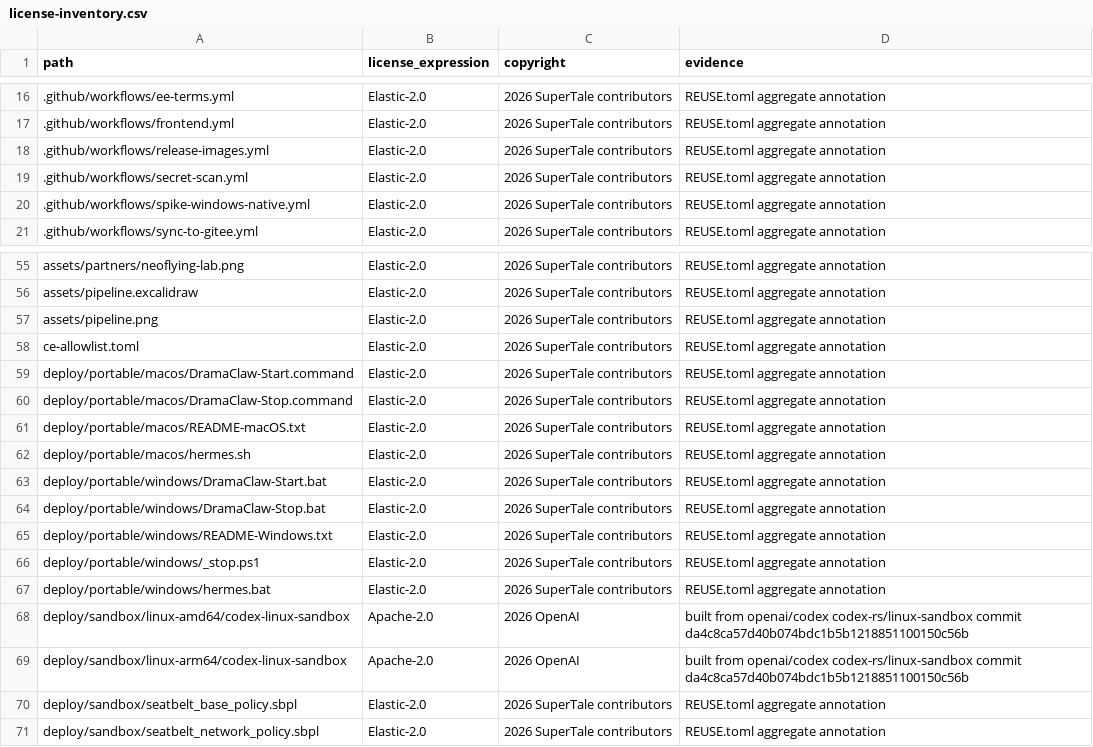
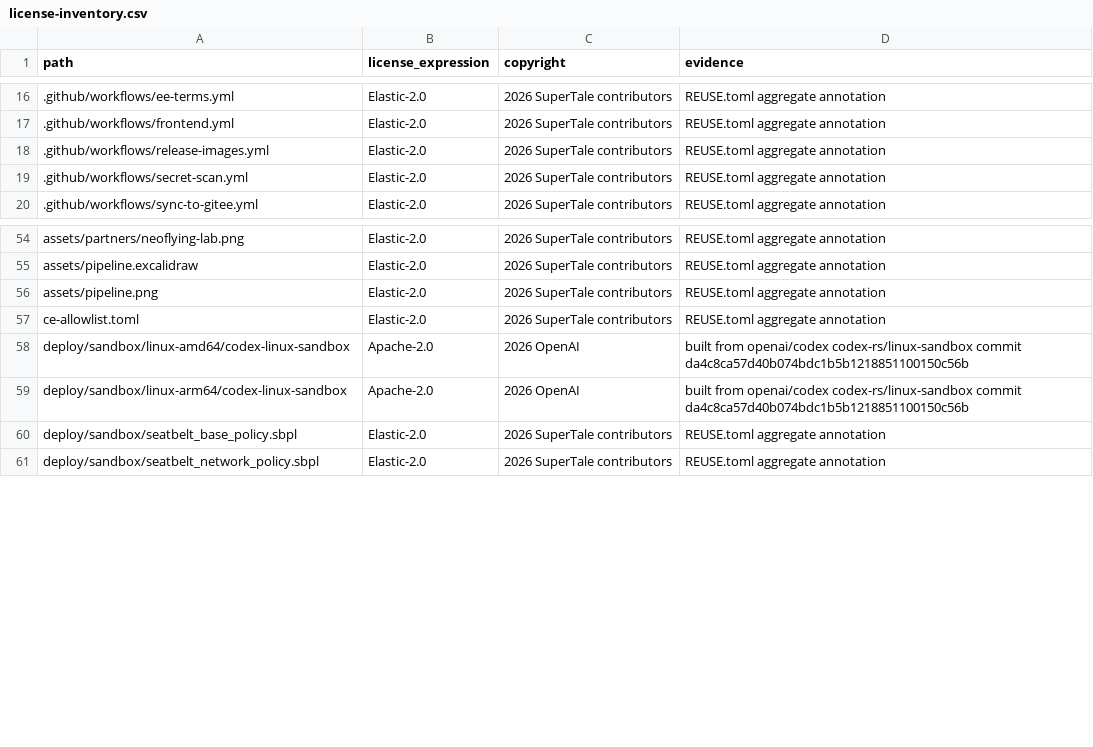
Before and after one commit to dramaclaw/dramaclaw, a CSV file: license-inventory.csv, drawn as a sheet; only a part is shown, gaps mark what is left out.

Commit message:
chore: 打包材料移交 EE,开源仓只留兼容性修复
deploy/portable 启停脚本与 hermes shim 随出包 workflow 一并迁至 EE 仓
packaging/ce/portable;M0 spike 探测 workflow 按其头注约定随 spike
收尾删除。license-inventory 同步移除对应行。

Signed-off-by: D.J. Zou <wwsb.bopy@gmail.com>

```diff
--- a/license-inventory.csv
+++ b/license-inventory.csv
@@ -19,3 +19,2 @@ path,license_expression,copyright,evidence
 .github/workflows/secret-scan.yml,Elastic-2.0,2026 SuperTale contributors,REUSE.toml aggregate annotation
-.github/workflows/spike-windows-native.yml,Elastic-2.0,2026 SuperTale contributors,REUSE.toml aggregate annotation
 .github/workflows/sync-to-gitee.yml,Elastic-2.0,2026 SuperTale contributors,REUSE.toml aggregate annotation
@@ -58,11 +57,2 @@ assets/pipeline.png,Elastic-2.0,2026 SuperTale contributors,REUSE.toml aggregate
 ce-allowlist.toml,Elastic-2.0,2026 SuperTale contributors,REUSE.toml aggregate annotation
-deploy/portable/macos/DramaClaw-Start.command,Elastic-2.0,2026 SuperTale contributors,REUSE.toml aggregate annotation
-deploy/portable/macos/DramaClaw-Stop.command,Elastic-2.0,2026 SuperTale contributors,REUSE.toml aggregate annotation
-deploy/portable/macos/README-macOS.txt,Elastic-2.0,2026 SuperTale contributors,REUSE.toml aggregate annotation
-deploy/portable/macos/hermes.sh,Elastic-2.0,2026 SuperTale contributors,REUSE.toml aggregate annotation
-deploy/portable/windows/DramaClaw-Start.bat,Elastic-2.0,2026 SuperTale contributors,REUSE.toml aggregate annotation
-deploy/portable/windows/DramaClaw-Stop.bat,Elastic-2.0,2026 SuperTale contributors,REUSE.toml aggregate annotation
-deploy/portable/windows/README-Windows.txt,Elastic-2.0,2026 SuperTale contributors,REUSE.toml aggregate annotation
-deploy/portable/windows/_stop.ps1,Elastic-2.0,2026 SuperTale contributors,REUSE.toml aggregate annotation
-deploy/portable/windows/hermes.bat,Elastic-2.0,2026 SuperTale contributors,REUSE.toml aggregate annotation
 deploy/sandbox/linux-amd64/codex-linux-sandbox,Apache-2.0,2026 OpenAI,built from openai/codex codex-rs/linux-sandbox commit da4c8ca57d40b074bdc1b5b1218851100150c56b
```
Also changed, not shown: 10 other files.
